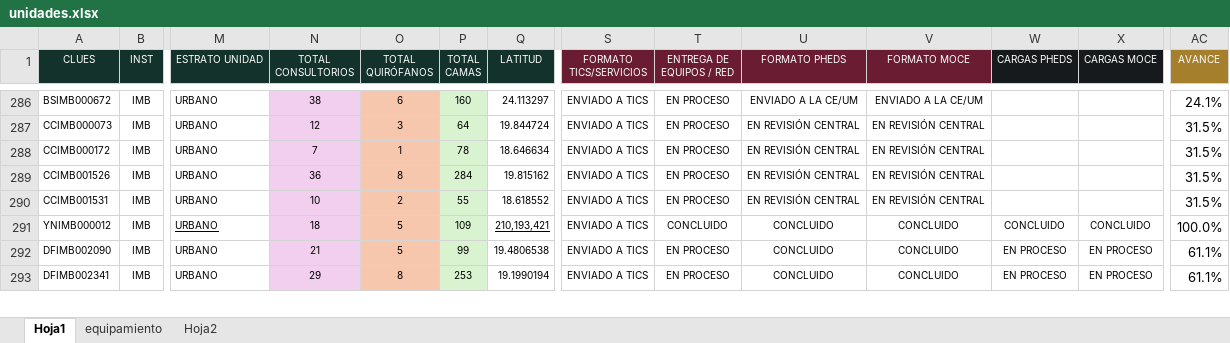
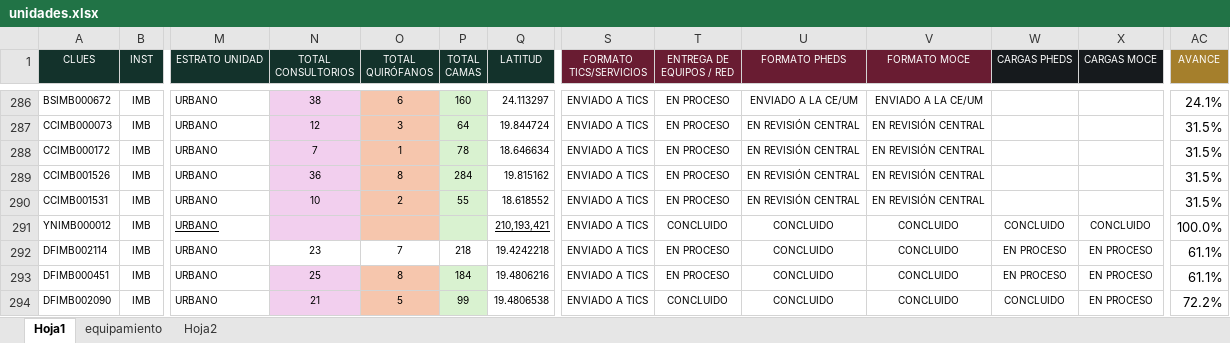
Before and after one commit to DanielJimenezA/implementacion_eds_imb, an Excel workbook: excel/unidades.xlsx, sheet Hoja1, drawn as a sheet; only a part is shown, gaps mark what is left out; values as stored, in another font and other column widths than the file's, no borders; conditional formats not drawn; removed rows and columns are numbered as before the commit, all else as after; rows hold the shown columns only; the diff covers the shown part only; the diff names each change by its address in the sheet, - before the commit and + after, or states it on an @@ line.

```diff
--- a/excel/unidades.xlsx (sheet Hoja1)
+++ b/excel/unidades.xlsx (sheet Hoja1)
-N291 (TOTAL CONSULTORIOS): 18
+N291 (TOTAL CONSULTORIOS): (empty)
-O291 (TOTAL QUIRÓFANOS): 5
+O291 (TOTAL QUIRÓFANOS): (empty)
-P291 (TOTAL CAMAS): 109
+P291 (TOTAL CAMAS): (empty)
+row 292: DFIMB002114 | IMB | URBANO | 23 | 7 | 218 | 19.4242218 | ENVIADO A TICS | EN PROCESO | CONCLUIDO | CONCLUIDO | EN PROCESO | EN PROCESO | 61.1%
+row 293: DFIMB000451 | IMB | URBANO | 25 | 8 | 184 | 19.4806216 | ENVIADO A TICS | EN PROCESO | CONCLUIDO | CONCLUIDO | EN PROCESO | EN PROCESO | 61.1%
-T294 (ENTREGA DE EQUIPOS / RED): EN PROCESO
+T294 (ENTREGA DE EQUIPOS / RED): CONCLUIDO
-W294 (CARGAS PHEDS): EN PROCESO
+W294 (CARGAS PHEDS): CONCLUIDO
-AC294 (AVANCE): 61.1%
+AC294 (AVANCE): 72.2%
-row 293: DFIMB002341 | IMB | URBANO | 29 | 8 | 253 | 19.1990194 | ENVIADO A TICS | EN PROCESO | CONCLUIDO | CONCLUIDO | EN PROCESO | EN PROCESO | 61.1%
```
Also changed, not shown: 1 added row, 2 removed rows, 306 edited cells and cell formats elsewhere in this sheet, formulas that keep their value, 2 other files.
